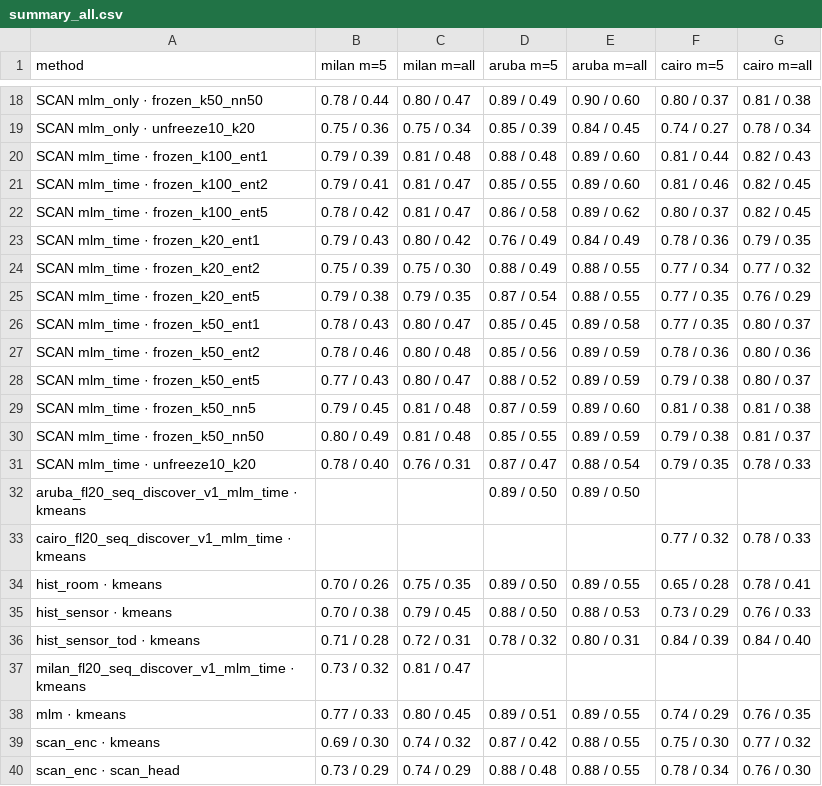
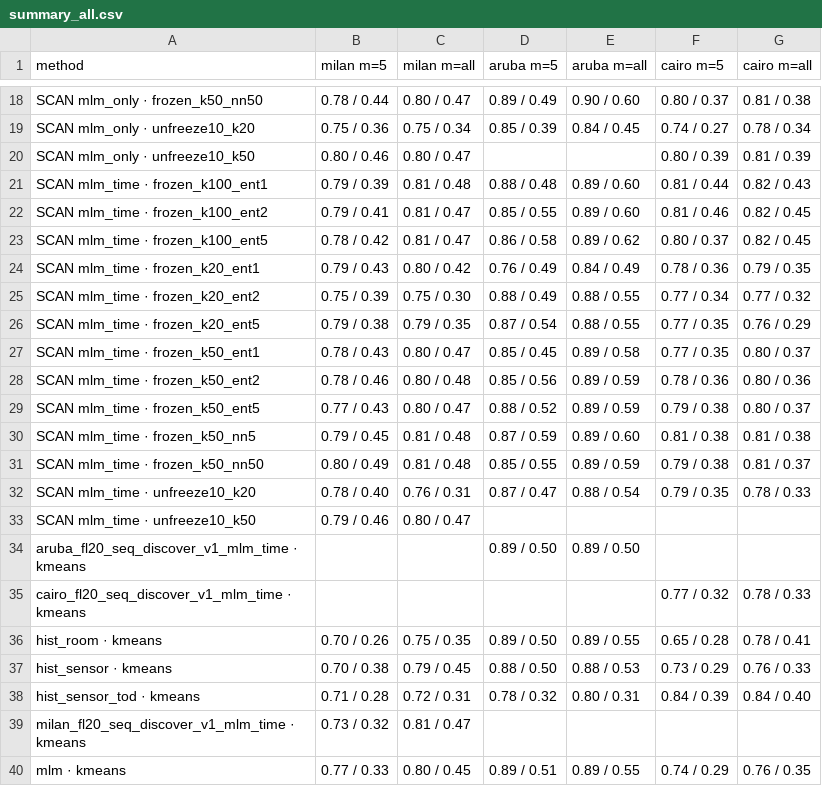
Before and after one commit to karpekov/discover-v2, a CSV file: tist_revision/results/summary_all.csv, drawn as a sheet; only a part is shown, gaps mark what is left out; the shorter side is filled out with more unchanged rows; the diff names each change by its address in the sheet, - before the commit and + after, or states it on an @@ line.

```diff
--- a/tist_revision/results/summary_all.csv
+++ b/tist_revision/results/summary_all.csv
+row 20: SCAN mlm_only · unfreeze10_k50 | 0.80 / 0.46 | 0.80 / 0.47 |  |  | 0.80 / 0.39 | 0.81 / 0.39
+row 33: SCAN mlm_time · unfreeze10_k50 | 0.79 / 0.46 | 0.80 / 0.47
```
Also changed, not shown: tist_revision/results/summary_excl_other.csv, 1 other file.
